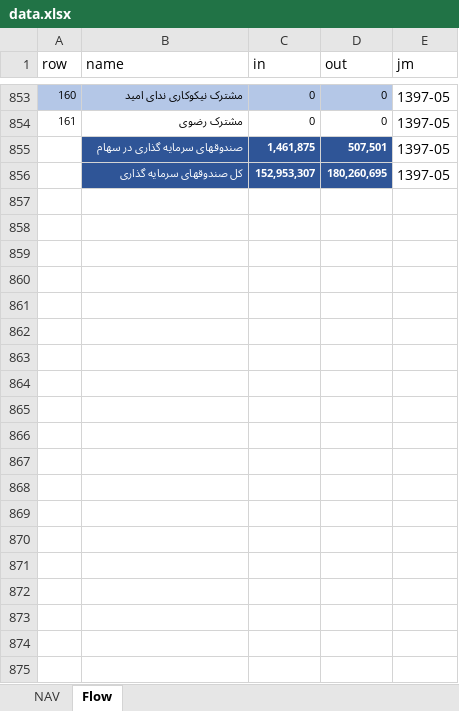
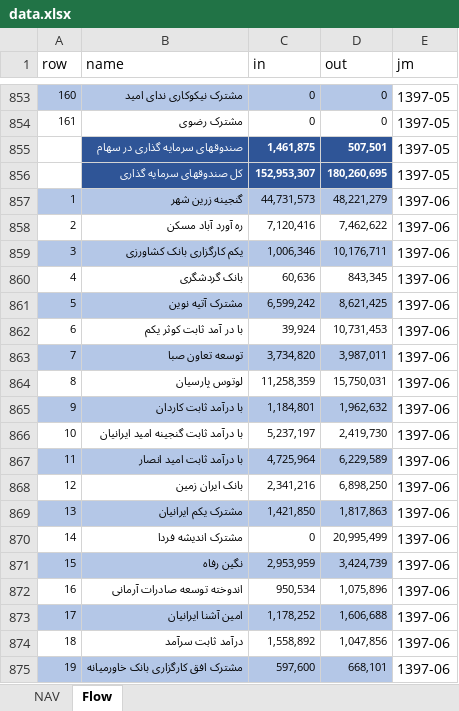
Before and after one commit to imahdimir/md-mutual-funds, an Excel workbook: data.xlsx, sheet Flow, drawn as a sheet; only a part is shown, gaps mark what is left out; values as stored, in another font and other column widths than the file's, no borders; the diff covers the shown part only; the diff names each change by its address in the sheet, - before the commit and + after, or states it on an @@ line.

Commit message:
1397-06

```diff
--- a/data.xlsx (sheet Flow)
+++ b/data.xlsx (sheet Flow)
+row 857: 1 | گنجینه زرین شهر | 44,731,573 | 48,221,279 | 1397-06
+row 858: 2 | ره آورد آباد مسکن | 7,120,416 | 7,462,622 | 1397-06
+row 859: 3 | یکم کارگزاری بانک کشاورزی | 1,006,346 | 10,176,711 | 1397-06
+row 860: 4 | بانک گردشگری | 60,636 | 843,345 | 1397-06
+row 861: 5 | مشترک آتیه نوین | 6,599,242 | 8,621,425 | 1397-06
+row 862: 6 | با در آمد ثابت کوثر یکم | 39,924 | 10,731,453 | 1397-06
+row 863: 7 | توسعه تعاون صبا | 3,734,820 | 3,987,011 | 1397-06
+row 864: 8 | لوتوس پارسیان | 11,258,359 | 15,750,031 | 1397-06
+row 865: 9 | با درآمد ثابت کاردان | 1,184,801 | 1,962,632 | 1397-06
+row 866: 10 | با درآمد ثابت گنجینه امید ایرانیان | 5,237,197 | 2,419,730 | 1397-06
+row 867: 11 | با درآمد ثابت امید انصار | 4,725,964 | 6,229,589 | 1397-06
+row 868: 12 | بانک ایران زمین | 2,341,216 | 6,898,250 | 1397-06
+row 869: 13 | مشترک یکم ایرانیان | 1,421,850 | 1,817,863 | 1397-06
+row 870: 14 | مشترک اندیشه فردا | 0 | 20,995,499 | 1397-06
+row 871: 15 | نگین رفاه | 2,953,959 | 3,424,739 | 1397-06
+row 872: 16 | اندوخته توسعه صادرات آرمانی | 950,534 | 1,075,896 | 1397-06
+row 873: 17 | امین آشنا ایرانیان | 1,178,252 | 1,606,688 | 1397-06
+row 874: 18 | درآمد ثابت سرآمد | 1,558,892 | 1,047,856 | 1397-06
+row 875: 19 | مشترک افق کارگزاری بانک خاورمیانه | 597,600 | 668,101 | 1397-06
```
Also changed, not shown: 148 added rows elsewhere in this sheet, sheet NAV.
